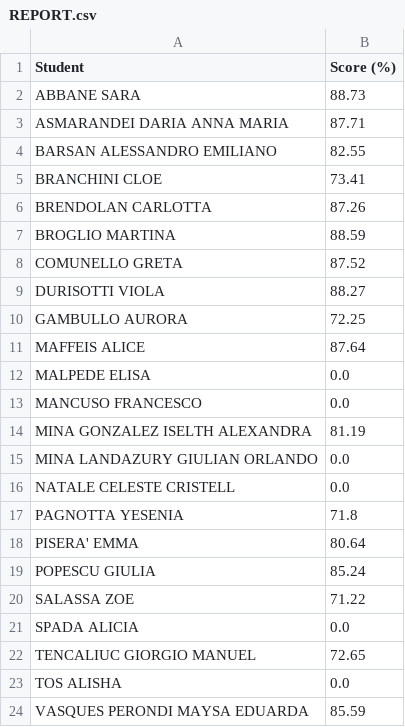
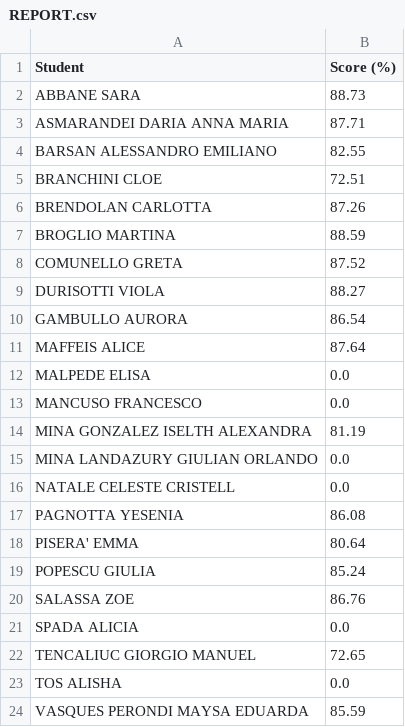
Before and after one commit to 305909/open-office, a CSV file: evaluations/1L-TUR/ow-basics-x/REPORT.csv, drawn as a sheet.

```diff
--- a/evaluations/1L-TUR/ow-basics-x/REPORT.csv
+++ b/evaluations/1L-TUR/ow-basics-x/REPORT.csv
@@ -4,3 +4,3 @@ ASMARANDEI DARIA ANNA MARIA,87.71
 BARSAN ALESSANDRO EMILIANO,82.55
-BRANCHINI CLOE,73.41
+BRANCHINI CLOE,72.51
 BRENDOLAN CARLOTTA,87.26
@@ -9,3 +9,3 @@ COMUNELLO GRETA,87.52
 DURISOTTI VIOLA,88.27
-GAMBULLO AURORA,72.25
+GAMBULLO AURORA,86.54
 MAFFEIS ALICE,87.64
@@ -16,6 +16,6 @@ MINA LANDAZURY GIULIAN ORLANDO,0.0
 NATALE CELESTE CRISTELL,0.0
-PAGNOTTA YESENIA,71.8
+PAGNOTTA YESENIA,86.08
 PISERA' EMMA,80.64
 POPESCU GIULIA,85.24
-SALASSA ZOE,71.22
+SALASSA ZOE,86.76
 SPADA ALICIA,0.0
```
Also changed, not shown: 4 other files.
